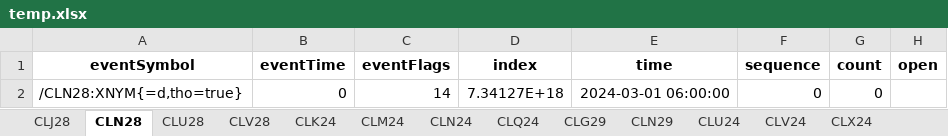
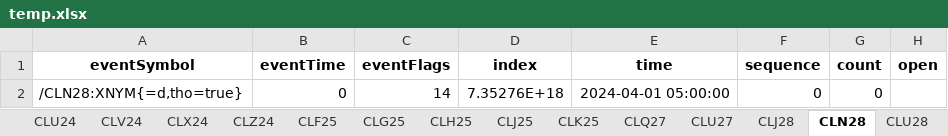
Before and after one commit to cleeclee123/tasty-dxfeed-sdk, an Excel workbook: temp.xlsx, sheet CLN28, drawn as a sheet; only a part is shown; values as stored, in another font and other column widths than the file's, no borders; the diff names each change by its address in the sheet, - before the commit and + after, or states it on an @@ line.

```diff
--- a/temp.xlsx (sheet CLN28)
+++ b/temp.xlsx (sheet CLN28)
@@ sheet tab order changed: CLU24 | CLV24 | CLX24 | CLZ24 | CLF25 | CLG25 | CLH25 | CLJ25 | CLK25 | CLQ27 | CLU27 | CLJ28 | CLN28 | CLU28 @@
-D2 (index): 7.34127E+18
+D2 (index): 7.35276E+18
-E2 (time): 2024-03-01 06:00:00
+E2 (time): 2024-04-01 05:00:00
```
Also changed, not shown: sheet CLM24, sheet CLK24, sheet CLQ24, sheet CLX24, sheet CLN24, sheet CLU24, 35 more sheets, 6 other files.
